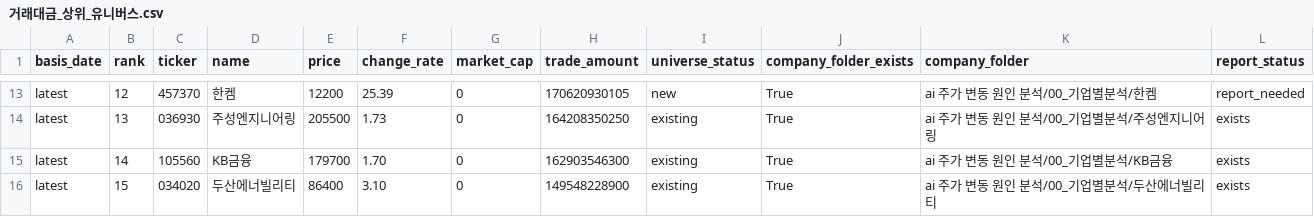
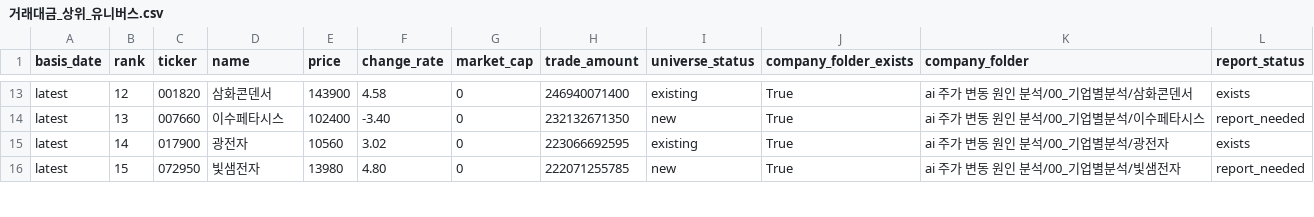
Before and after one commit to Lee-D-S/stock-signal-lab, a CSV file: ai 주가 변동 원인 분석/07_전략신호/00_유니버스/거래대금_상위_유니버스.csv, drawn as a sheet; only a part is shown, gaps mark what is left out; the diff covers the shown part only; the diff names each change by its address in the sheet, - before the commit and + after, or states it on an @@ line.

```diff
--- a/ai 주가 변동 원인 분석/07_전략신호/00_유니버스/거래대금_상위_유니버스.csv
+++ b/ai 주가 변동 원인 분석/07_전략신호/00_유니버스/거래대금_상위_유니버스.csv
-C13 (ticker): 457370
+C13 (ticker): 001820
-D13 (name): 한켐
+D13 (name): 삼화콘덴서
-E13 (price): 12200
+E13 (price): 143900
-F13 (change_rate): 25.39
+F13 (change_rate): 4.58
-H13 (trade_amount): 170620930105
+H13 (trade_amount): 246940071400
-I13 (universe_status): new
+I13 (universe_status): existing
-K13 (company_folder): ai 주가 변동 원인 분석/00_기업별분석/한켐
+K13 (company_folder): ai 주가 변동 원인 분석/00_기업별분석/삼화콘덴서
-L13 (report_status): report_needed
+L13 (report_status): exists
-C14 (ticker): 036930
+C14 (ticker): 007660
-D14 (name): 주성엔지니어링
+D14 (name): 이수페타시스
-E14 (price): 205500
+E14 (price): 102400
-F14 (change_rate): 1.73
+F14 (change_rate): -3.40
-H14 (trade_amount): 164208350250
+H14 (trade_amount): 232132671350
-I14 (universe_status): existing
+I14 (universe_status): new
-K14 (company_folder): ai 주가 변동 원인 분석/00_기업별분석/주성엔지니어링
+K14 (company_folder): ai 주가 변동 원인 분석/00_기업별분석/이수페타시스
-L14 (report_status): exists
+L14 (report_status): report_needed
-C15 (ticker): 105560
+C15 (ticker): 017900
-D15 (name): KB금융
+D15 (name): 광전자
-E15 (price): 179700
+E15 (price): 10560
-F15 (change_rate): 1.70
+F15 (change_rate): 3.02
-H15 (trade_amount): 162903546300
+H15 (trade_amount): 223066692595
-K15 (company_folder): ai 주가 변동 원인 분석/00_기업별분석/KB금융
+K15 (company_folder): ai 주가 변동 원인 분석/00_기업별분석/광전자
-C16 (ticker): 034020
+C16 (ticker): 072950
-D16 (name): 두산에너빌리티
+D16 (name): 빛샘전자
-E16 (price): 86400
+E16 (price): 13980
-F16 (change_rate): 3.10
+F16 (change_rate): 4.80
-H16 (trade_amount): 149548228900
+H16 (trade_amount): 222071255785
-I16 (universe_status): existing
+I16 (universe_status): new
-K16 (company_folder): ai 주가 변동 원인 분석/00_기업별분석/두산에너빌리티
+K16 (company_folder): ai 주가 변동 원인 분석/00_기업별분석/빛샘전자
-L16 (report_status): exists
+L16 (report_status): report_needed
```
Also changed, not shown: 166 edited cells elsewhere in this file, ai 주가 변동 원인 분석/07_전략신호/00_유니버스/거래대금_상위_누적_유니버스.csv, ai 주가 변동 원인 분석/07_전략신호/03_외국인수급/외국인순매수_연속_후보.csv, 18 other files.
